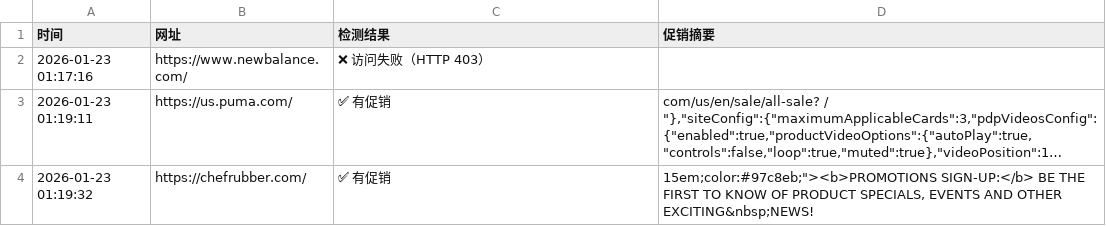
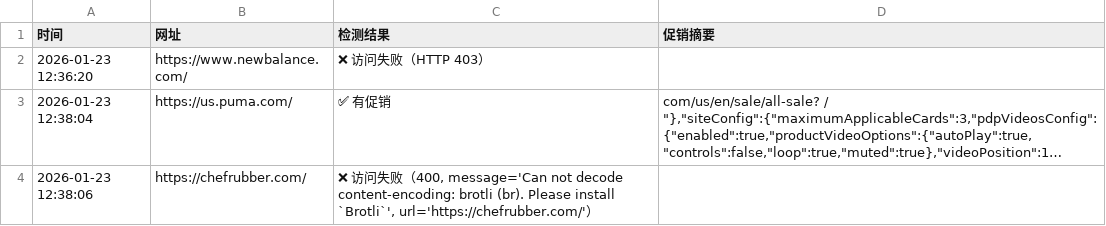
Before and after one commit to Didi11201/ai-site-monitor, a CSV file: results.csv, drawn as a sheet; long unchanged cells end in …; removed rows and columns are numbered as before the commit, all else as after; the diff names each change by its address in the sheet, - before the commit and + after, or states it on an @@ line.

```diff
--- a/results.csv
+++ b/results.csv
-A2 (时间): 2026-01-23 01:17:16
+A2 (时间): 2026-01-23 12:36:20
-A3 (时间): 2026-01-23 01:19:11
+A3 (时间): 2026-01-23 12:38:04
-row 4: 2026-01-23 01:19:32 | https://chefrubber.com/ | ✅ 有促销 | 15em;color:#97c8eb;"><b>PROMOTIONS SIGN-UP:</b> BE THE FIRST TO KNOW OF PRODUCT SPECIALS, EVENTS AND OTHER EXCITING&nbsp;NEWS!
+row 4: 2026-01-23 12:38:06 | https://chefrubber.com/ | ❌ 访问失败（400, message='Can not decode content-encoding: brotli (br). Please install `Brotli`', url='https://chefrubber.com/'）
```
